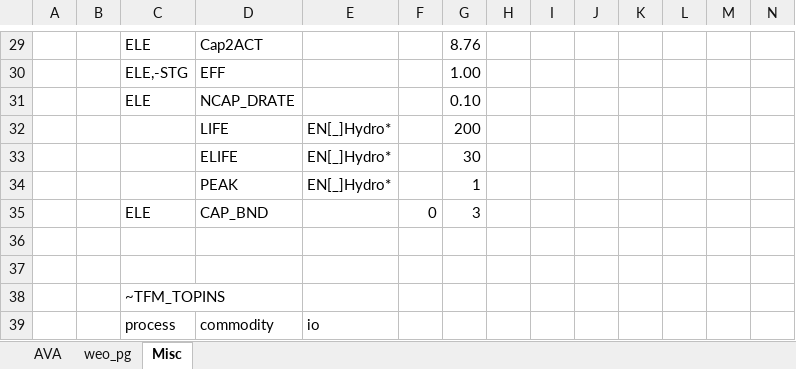
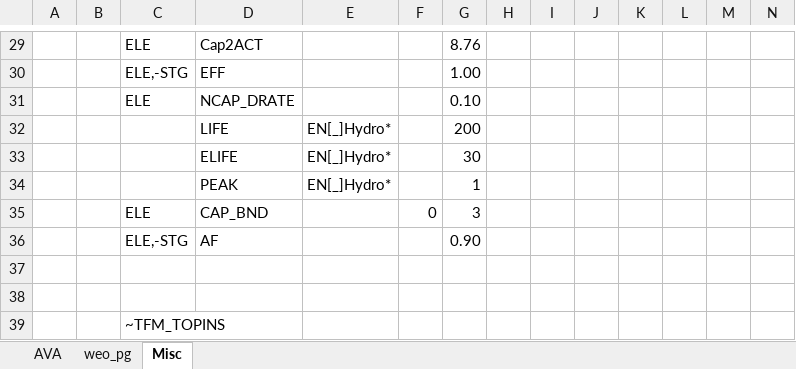
Before and after one commit to anuagr0906/vervestacks_models, an Excel workbook: VerveStacks_IND_grids_kan/SubRES_Tmpl/SubRES_New_RE_and_Conventional_Trans.xlsx, sheet Misc, drawn as a sheet; only a part is shown, gaps mark what is left out; the shorter side is filled out with more unchanged rows; values as stored, in another font and other column widths than the file's, no borders; rows hold the shown columns only; the diff names each change by its address in the sheet, - before the commit and + after, or states it on an @@ line.

```diff
--- a/VerveStacks_IND_grids_kan/SubRES_Tmpl/SubRES_New_RE_and_Conventional_Trans.xlsx (sheet Misc)
+++ b/VerveStacks_IND_grids_kan/SubRES_Tmpl/SubRES_New_RE_and_Conventional_Trans.xlsx (sheet Misc)
+row 36:  |  | ELE,-STG | AF |  |  | 0.90
```
Also changed, not shown: VerveStacks_IND_grids_kan/SubRES_Tmpl/SubRES_New_RE_and_Conventional.xlsx, VerveStacks_IND_grids_kan/SuppXLS/Scen_Base_VS.xlsx, 37 other files.
